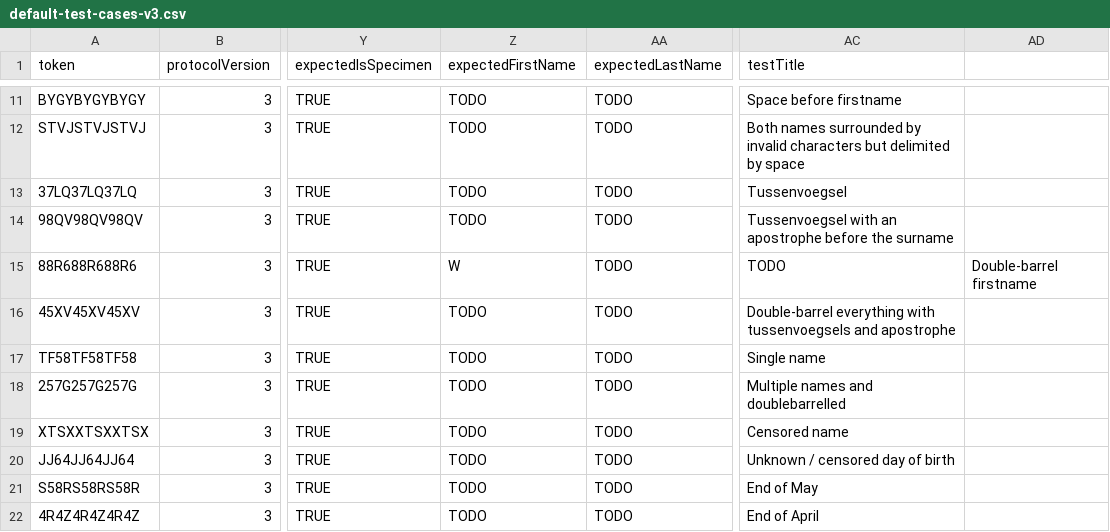
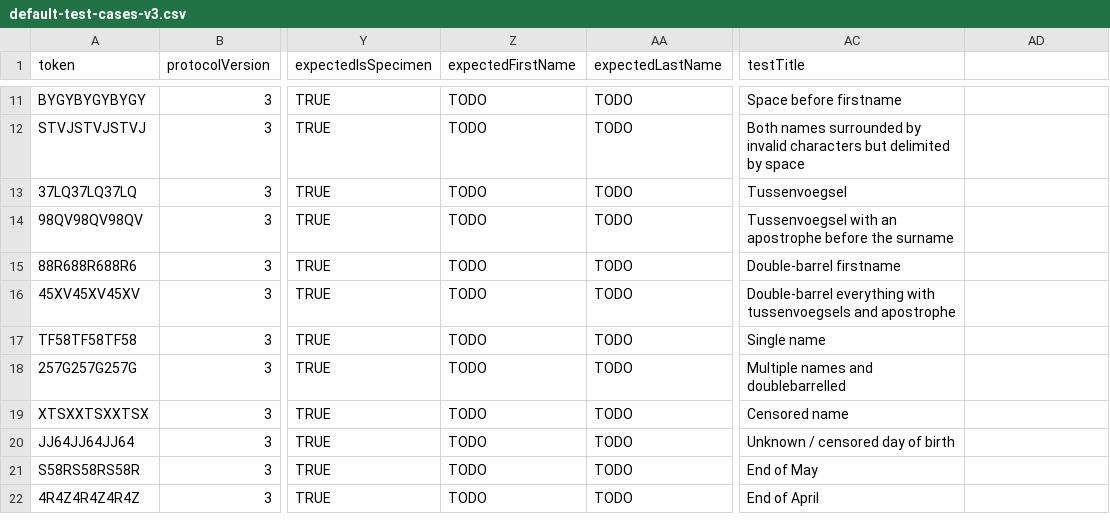
Before and after one commit to minvws/nl-covid19-coronacheck-provider-docs, a CSV file: test-suite/default-test-cases-v3.csv, drawn as a sheet; only a part is shown, gaps mark what is left out; the diff names each change by its address in the sheet, - before the commit and + after, or states it on an @@ line.

Commit message:
Fixed row 15.

```diff
--- a/test-suite/default-test-cases-v3.csv
+++ b/test-suite/default-test-cases-v3.csv
-Z15 (expectedFirstName): W
+Z15 (expectedFirstName): TODO
-AC15 (testTitle): TODO
+AC15 (testTitle): Double-barrel firstname
-AD15: Double-barrel firstname
+AD15: (empty)
```
